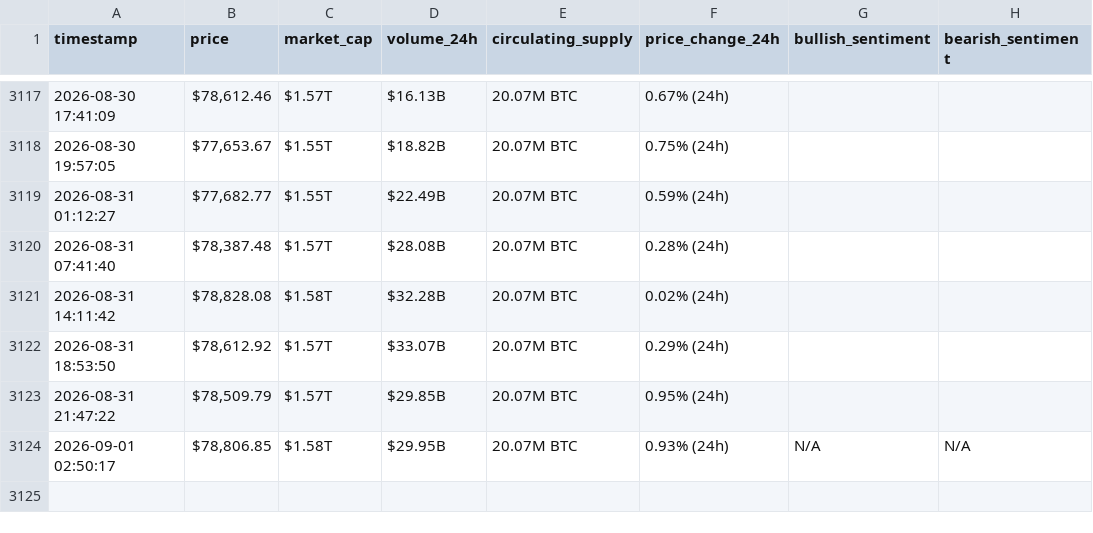
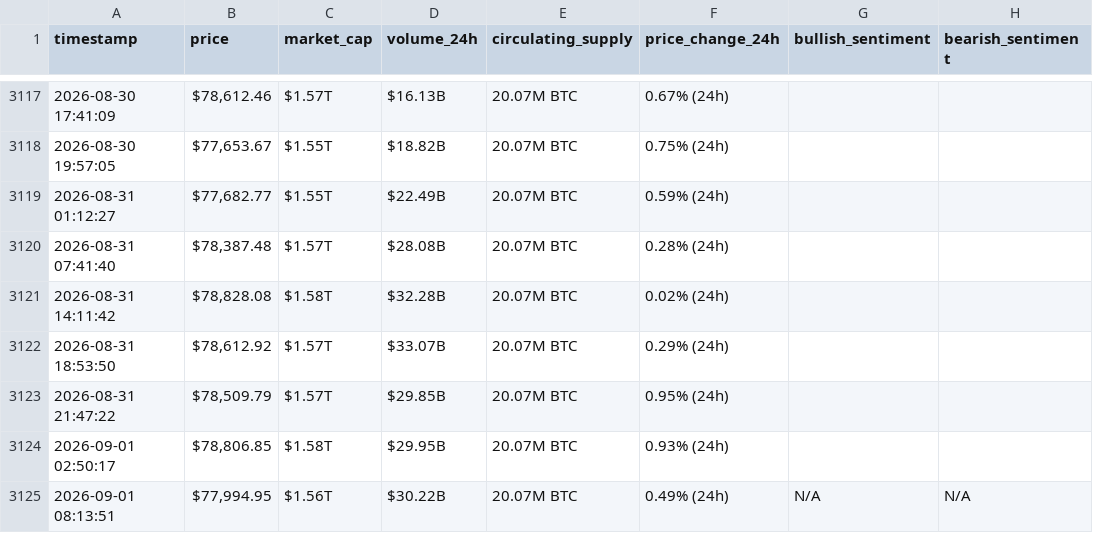
Before and after one commit to MohammedHassanieh/webscraping-automation, a CSV file: bitcoin_hourly_data.csv, drawn as a sheet; only a part is shown, gaps mark what is left out.

```diff
--- a/bitcoin_hourly_data.csv
+++ b/bitcoin_hourly_data.csv
@@ -3123,2 +3123,3 @@ timestamp,price,market_cap,volume_24h,circulating_supply,price_change_24h,bullis
 2026-08-31 21:47:22,"$78,509.79",$1.57T,$29.85B,20.07M BTC,0.95% (24h),,
-2026-09-01 02:50:17,"$78,806.85",$1.58T,$29.95B,20.07M BTC,0.93% (24h),N/A,N/A
+2026-09-01 02:50:17,"$78,806.85",$1.58T,$29.95B,20.07M BTC,0.93% (24h),,
+2026-09-01 08:13:51,"$77,994.95",$1.56T,$30.22B,20.07M BTC,0.49% (24h),N/A,N/A
```
